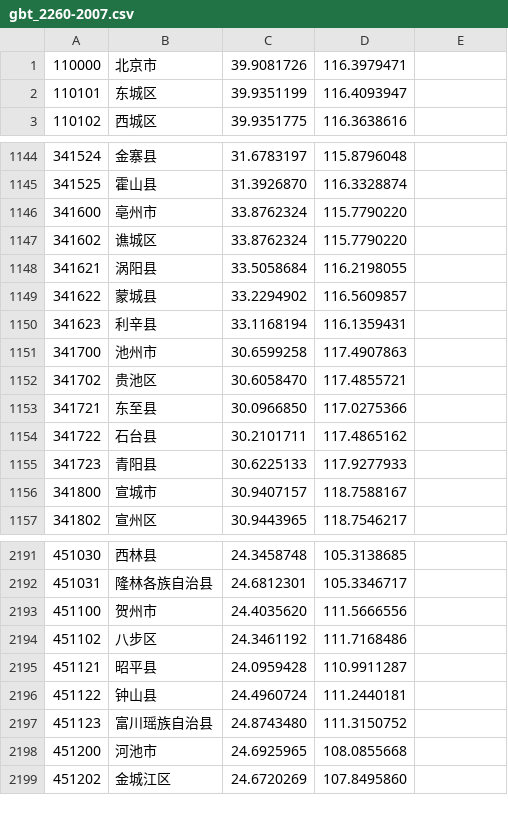
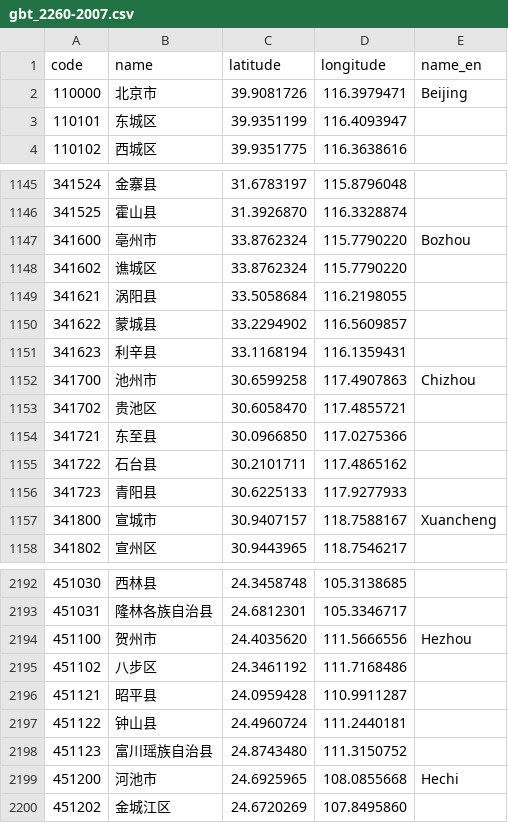
Before and after one commit to khaeru/gb2260, a CSV file: gbt_2260-2007.csv, drawn as a sheet; only a part is shown, gaps mark what is left out; the diff covers the shown part only.

Commit message:
Add column 'name_en' with some entries

```diff
--- a/gbt_2260-2007.csv
+++ b/gbt_2260-2007.csv
@@ -1,2 +1,3 @@
-110000,北京市,39.9081726,116.3979471
+code,name,latitude,longitude,name_en
+110000,北京市,39.9081726,116.3979471,Beijing
 110101,东城区,39.9351199,116.4093947
@@ -1145,3 +1146,3 @@
 341525,霍山县,31.3926870,116.3328874
-341600,亳州市,33.8762324,115.7790220
+341600,亳州市,33.8762324,115.7790220,Bozhou
 341602,谯城区,33.8762324,115.7790220
@@ -1150,3 +1151,3 @@
 341623,利辛县,33.1168194,116.1359431
-341700,池州市,30.6599258,117.4907863
+341700,池州市,30.6599258,117.4907863,Chizhou
 341702,贵池区,30.6058470,117.4855721
@@ -1155,3 +1156,3 @@
 341723,青阳县,30.6225133,117.9277933
-341800,宣城市,30.9407157,118.7588167
+341800,宣城市,30.9407157,118.7588167,Xuancheng
 341802,宣州区,30.9443965,118.7546217
@@ -2192,3 +2193,3 @@
 451031,隆林各族自治县,24.6812301,105.3346717
-451100,贺州市,24.4035620,111.5666556
+451100,贺州市,24.4035620,111.5666556,Hezhou
 451102,八步区,24.3461192,111.7168486
@@ -2197,3 +2198,3 @@
 451123,富川瑶族自治县,24.8743480,111.3150752
-451200,河池市,24.6925965,108.0855668
+451200,河池市,24.6925965,108.0855668,Hechi
 451202,金城江区,24.6720269,107.8495860
```
Also changed, not shown: 73 edited cells elsewhere in this file.
